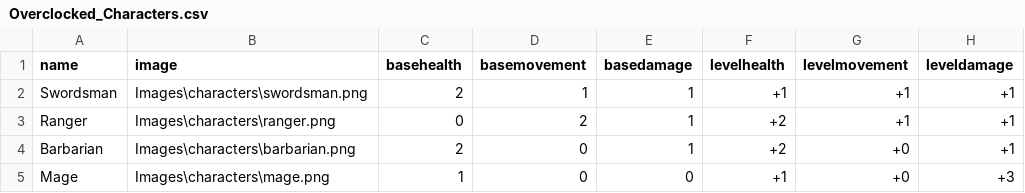
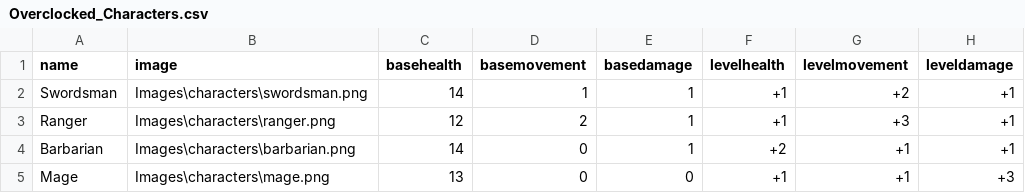
Before and after one commit to keebs-weeb/overclocked, a CSV file: v0.3/Images/Card Maker Project/Overclocked_Characters.csv, drawn as a sheet.

```diff
--- a/v0.3/Images/Card Maker Project/Overclocked_Characters.csv
+++ b/v0.3/Images/Card Maker Project/Overclocked_Characters.csv
@@ -1,5 +1,5 @@
 name,image,basehealth,basemovement,basedamage,levelhealth,levelmovement,leveldamage
-Swordsman,Images\characters\swordsman.png,2,1,1,+1,+1,+1
-Ranger,Images\characters\ranger.png,0,2,1,+2,+1,+1
-Barbarian,Images\characters\barbarian.png,2,0,1,+2,+0,+1
-Mage,Images\characters\mage.png,1,0,0,+1,+0,+3
+Swordsman,Images\characters\swordsman.png,14,1,1,+1,+2,+1
+Ranger,Images\characters\ranger.png,12,2,1,+1,+3,+1
+Barbarian,Images\characters\barbarian.png,14,0,1,+2,+1,+1
+Mage,Images\characters\mage.png,13,0,0,+1,+1,+3
```
Also changed, not shown: v0.3/Images/Card Maker Project/Overclocked_Enemies.csv, v0.3/Images/Card Maker Project/Overclocked_Gameplay and Cheats.csv, 16 other files.
